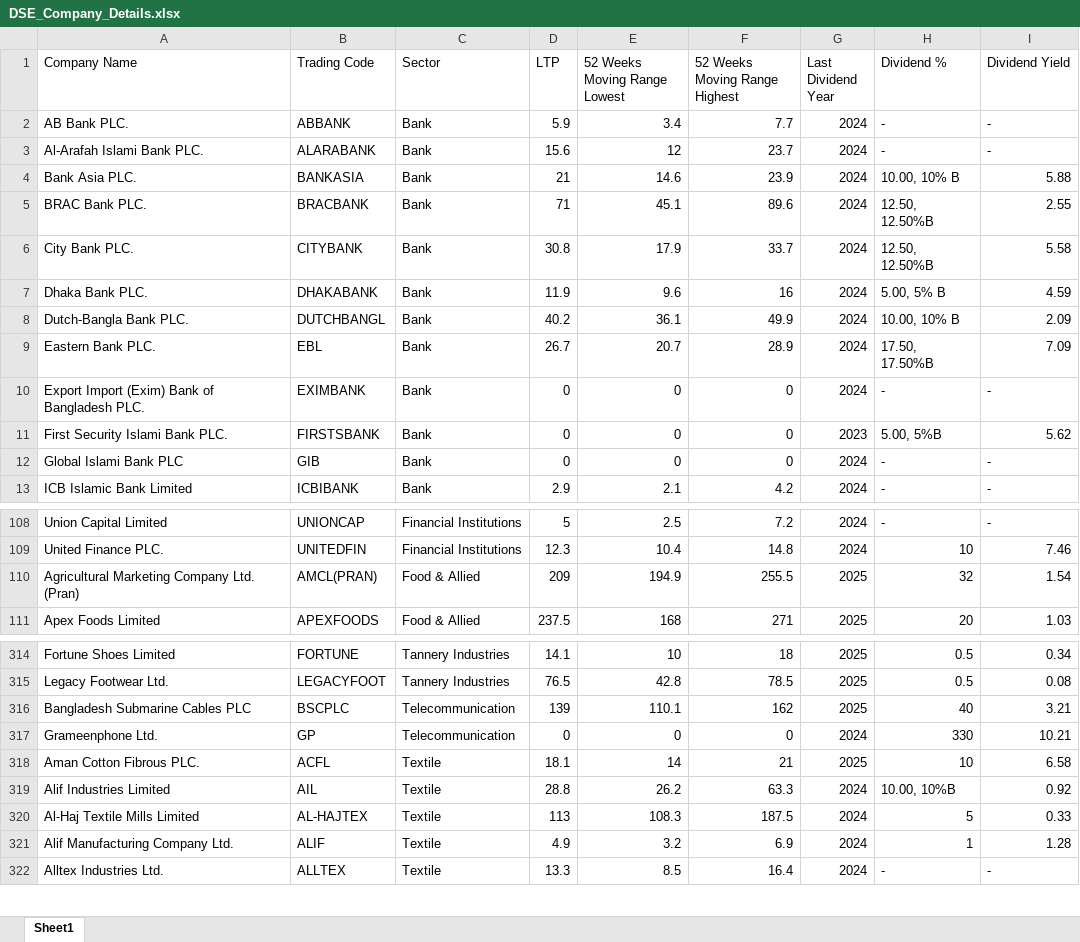
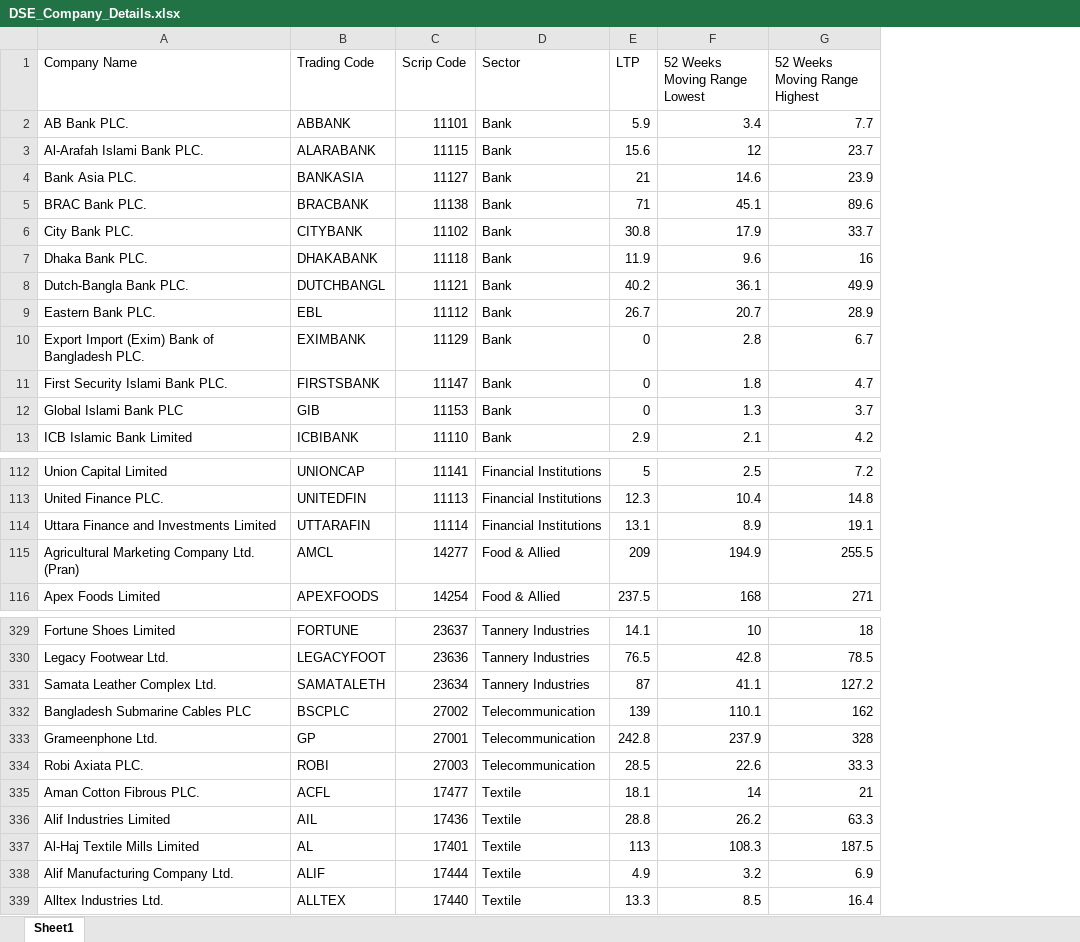
Before and after one commit to MustakAbsarKhan/DSE_COMPANY_SCRAPER_Python, an Excel workbook: DSE_Company_Details.xlsx, sheet Sheet1, drawn as a sheet; only a part is shown, gaps mark what is left out; values as stored, in another font and other column widths than the file's, no borders; removed rows and columns are numbered as before the commit, all else as after; the diff covers the shown part only; the diff names each change by its address in the sheet, - before the commit and + after, or states it on an @@ line.

Commit message:
added regex and failsafe for trading code and scrip code

```diff
--- a/DSE_Company_Details.xlsx (sheet Sheet1)
+++ b/DSE_Company_Details.xlsx (sheet Sheet1)
+column C (Scrip Code), rows 2-13: 11101 | 11115 | 11127 | 11138 | 11102 | 11118 | 11121 | 11112 | 11129 | 11147 | 11153 | 11110; rows 112-113: 11141 | 11113; rows 115-116: 14277 | 14254; rows 329-330: 23637 | 23636; rows 332-333: 27002 | 27001; rows 335-339: 17477 | 17436 | 17401 | 17444 | 17440
-column G (Last Dividend Year), rows 2-13: 2024 | 2024 | 2024 | 2024 | 2024 | 2024 | 2024 | 2024 | 2024 | 2023 | 2024 | 2024; rows 108-111: 2024 | 2024 | 2025 | 2025; rows 314-322: 2025 | 2025 | 2025 | 2024 | 2025 | 2024 | 2024 | 2024 | 2024
-column H (Dividend %), rows 2-13: - | - | 10.00, 10% B | 12.50, 12.50%B | 12.50, 12.50%B | 5.00, 5% B | 10.00, 10% B | 17.50, 17.50%B | - | 5.00, 5%B | - | -; rows 108-111: - | 10 | 32 | 20; rows 314-322: 0.5 | 0.5 | 40 | 330 | 10 | 10.00, 10%B | 5 | 1 | -
-column I (Dividend Yield), rows 2-13: - | - | 5.88 | 2.55 | 5.58 | 4.59 | 2.09 | 7.09 | - | 5.62 | - | -; rows 108-111: - | 7.46 | 1.54 | 1.03; rows 314-322: 0.34 | 0.08 | 3.21 | 10.21 | 6.58 | 0.92 | 0.33 | 1.28 | -
-F10 (52 Weeks Moving Range Lowest): 0
+F10 (52 Weeks Moving Range Lowest): 2.8
-G10 (52 Weeks Moving Range Highest): 0
+G10 (52 Weeks Moving Range Highest): 6.7
-F11 (52 Weeks Moving Range Lowest): 0
+F11 (52 Weeks Moving Range Lowest): 1.8
-G11 (52 Weeks Moving Range Highest): 0
+G11 (52 Weeks Moving Range Highest): 4.7
-F12 (52 Weeks Moving Range Lowest): 0
+F12 (52 Weeks Moving Range Lowest): 1.3
-G12 (52 Weeks Moving Range Highest): 0
+G12 (52 Weeks Moving Range Highest): 3.7
+row 114: Uttara Finance and Investments Limited | UTTARAFIN | 11114 | Financial Institutions | 13.1 | 8.9 | 19.1
-B115 (Trading Code): AMCL(PRAN)
+B115 (Trading Code): AMCL
+row 331: Samata Leather Complex Ltd. | SAMATALETH | 23634 | Tannery Industries | 87 | 41.1 | 127.2
-E333 (LTP): 0
+E333 (LTP): 242.8
-F333 (52 Weeks Moving Range Lowest): 0
+F333 (52 Weeks Moving Range Lowest): 237.9
-G333 (52 Weeks Moving Range Highest): 0
+G333 (52 Weeks Moving Range Highest): 328
+row 334: Robi Axiata PLC. | ROBI | 27003 | Telecommunication | 28.5 | 22.6 | 33.3
-B337 (Trading Code): AL-HAJTEX
+B337 (Trading Code): AL
```
Also changed, not shown: 16 added rows and 13 edited cells elsewhere in this sheet, 6 other files.
